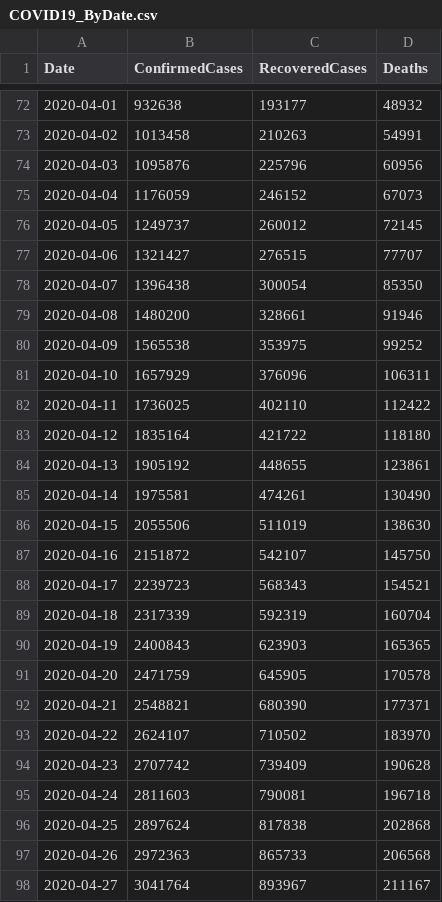
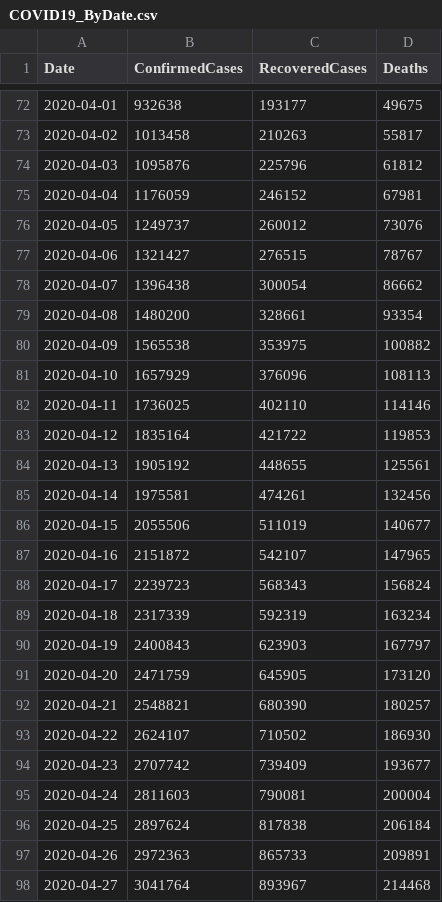
Before and after one commit to kevorkkeheian/covid-19-archived, a CSV file: datasets/COVID19_ByDate.csv, drawn as a sheet; only a part is shown, gaps mark what is left out; the diff covers the shown part only.

```diff
--- a/datasets/COVID19_ByDate.csv
+++ b/datasets/COVID19_ByDate.csv
@@ -72,27 +72,27 @@ Date,ConfirmedCases,RecoveredCases,Deaths
-2020-04-01,932638,193177,48932
-2020-04-02,1013458,210263,54991
-2020-04-03,1095876,225796,60956
-2020-04-04,1176059,246152,67073
-2020-04-05,1249737,260012,72145
-2020-04-06,1321427,276515,77707
-2020-04-07,1396438,300054,85350
-2020-04-08,1480200,328661,91946
-2020-04-09,1565538,353975,99252
-2020-04-10,1657929,376096,106311
-2020-04-11,1736025,402110,112422
-2020-04-12,1835164,421722,118180
-2020-04-13,1905192,448655,123861
-2020-04-14,1975581,474261,130490
-2020-04-15,2055506,511019,138630
-2020-04-16,2151872,542107,145750
-2020-04-17,2239723,568343,154521
-2020-04-18,2317339,592319,160704
-2020-04-19,2400843,623903,165365
-2020-04-20,2471759,645905,170578
-2020-04-21,2548821,680390,177371
-2020-04-22,2624107,710502,183970
-2020-04-23,2707742,739409,190628
-2020-04-24,2811603,790081,196718
-2020-04-25,2897624,817838,202868
-2020-04-26,2972363,865733,206568
-2020-04-27,3041764,893967,211167
+2020-04-01,932638,193177,49675
+2020-04-02,1013458,210263,55817
+2020-04-03,1095876,225796,61812
+2020-04-04,1176059,246152,67981
+2020-04-05,1249737,260012,73076
+2020-04-06,1321427,276515,78767
+2020-04-07,1396438,300054,86662
+2020-04-08,1480200,328661,93354
+2020-04-09,1565538,353975,100882
+2020-04-10,1657929,376096,108113
+2020-04-11,1736025,402110,114146
+2020-04-12,1835164,421722,119853
+2020-04-13,1905192,448655,125561
+2020-04-14,1975581,474261,132456
+2020-04-15,2055506,511019,140677
+2020-04-16,2151872,542107,147965
+2020-04-17,2239723,568343,156824
+2020-04-18,2317339,592319,163234
+2020-04-19,2400843,623903,167797
+2020-04-20,2471759,645905,173120
+2020-04-21,2548821,680390,180257
+2020-04-22,2624107,710502,186930
+2020-04-23,2707742,739409,193677
+2020-04-24,2811603,790081,200004
+2020-04-25,2897624,817838,206184
+2020-04-26,2972363,865733,209891
+2020-04-27,3041764,893967,214468
```
Also changed, not shown: 27 edited cells elsewhere in this file.
